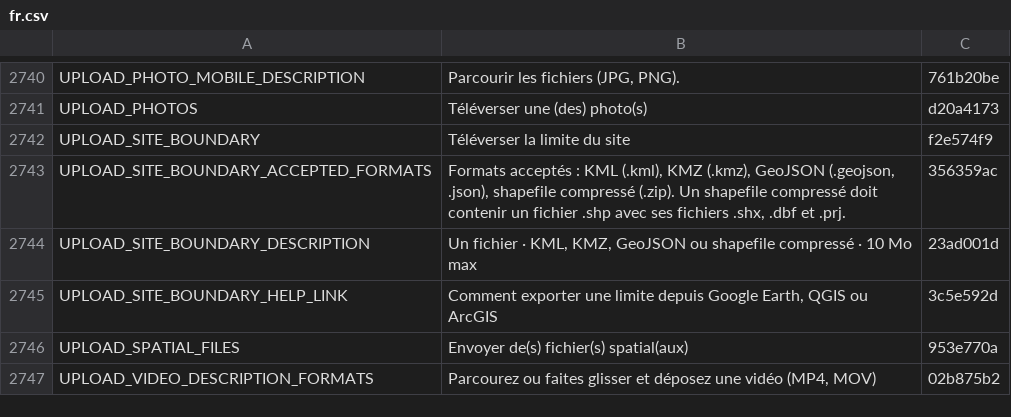
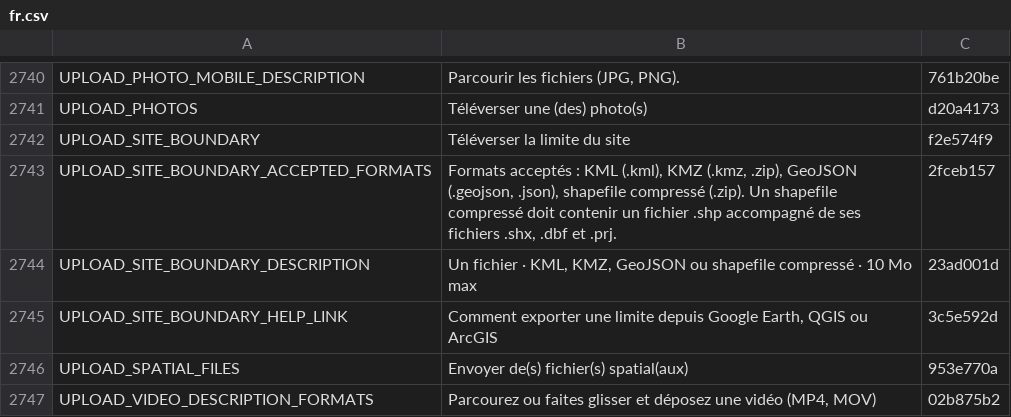
Before and after one commit to terraware/terraware-web, a CSV file: src/strings/csv/fr.csv, drawn as a sheet; only a part is shown, gaps mark what is left out.

```diff
--- a/src/strings/csv/fr.csv
+++ b/src/strings/csv/fr.csv
@@ -2746,3 +2746,3 @@ UPLOAD_PHOTOS,Téléverser une (des) photo(s),d20a4173
 UPLOAD_SITE_BOUNDARY,Téléverser la limite du site,f2e574f9
-UPLOAD_SITE_BOUNDARY_ACCEPTED_FORMATS,"Formats acceptés : KML (.kml), KMZ (.kmz), GeoJSON (.geojson, .json), shapefile compressé (.zip). Un shapefile compressé doit contenir un fichier .shp avec ses fichiers .shx, .dbf et .prj.",356359ac
+UPLOAD_SITE_BOUNDARY_ACCEPTED_FORMATS,"Formats acceptés : KML (.kml), KMZ (.kmz, .zip), GeoJSON (.geojson, .json), shapefile compressé (.zip). Un shapefile compressé doit contenir un fichier .shp accompagné de ses fichiers .shx, .dbf et .prj.",2fceb157
 UPLOAD_SITE_BOUNDARY_DESCRIPTION,"Un fichier · KML, KMZ, GeoJSON ou shapefile compressé · 10 Mo max",23ad001d
```
Also changed, not shown: src/strings/csv/en.csv, src/strings/csv/es.csv, 1 other file.
